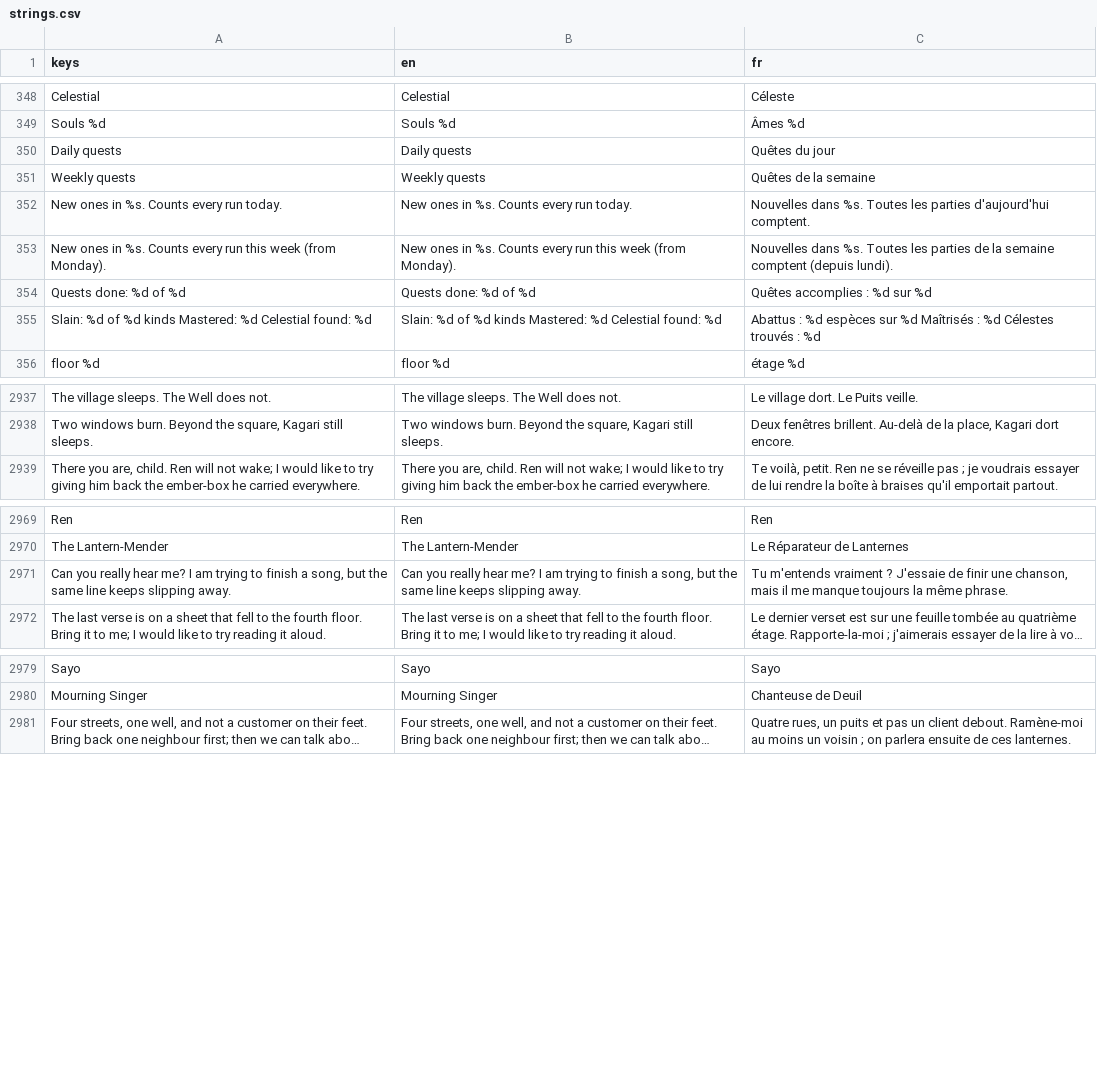
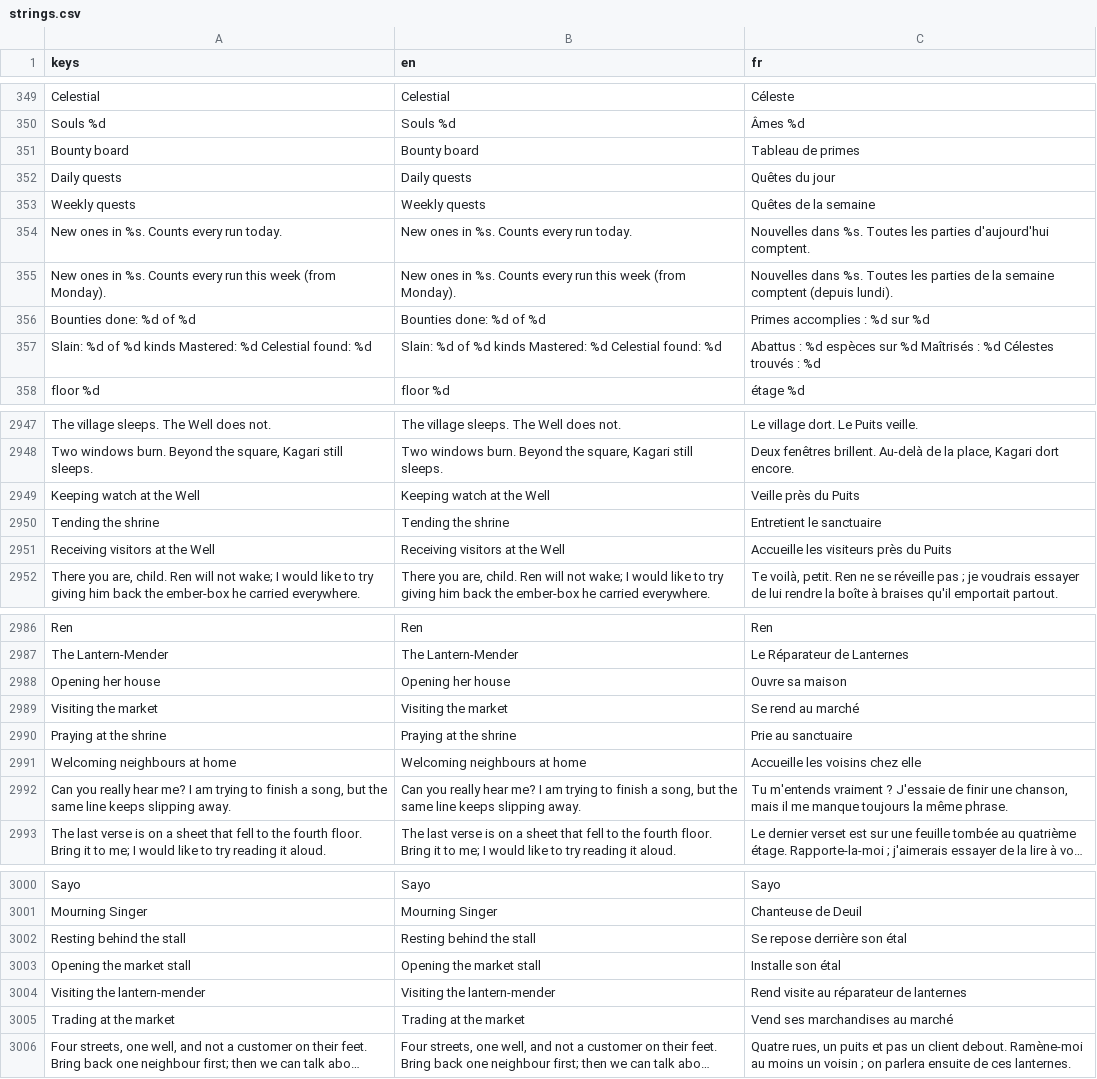
Before and after one commit to absolutezeroo/the-well-of-souls, a CSV file: locale/strings.csv, drawn as a sheet; only a part is shown, gaps mark what is left out; long unchanged cells end in …; addresses are those after the commit; the diff covers the shown part only; the diff names each change by its address in the sheet, - before the commit and + after, or states it on an @@ line.

Commit message:
Give Kagari a day/night cycle, resident schedules and a quest journal
Replace short patrol loops with data-driven daily appointments and physical paths around village obstacles. Save fictional elapsed play in the existing private profile; pause it in menus/background and keep UTC bounties, dungeon seeds and infestation independent. Let residents answer at their nighttime doorway and restore echoes correctly when an older cloud profile is selected.

Expose village requests and existing bounties through the HUD, a physical noticeboard and the dungeon pause journal. Show search/return objectives, rewards and contacts without accepting or paying requests. Keep the pause menu within 720-pixel layouts and translate all new text into French.

Actual house and temple interiors await the user's asset pack; the shrine remains outdoors. Document this boundary and the S23/Windows playtest in the roadmap.

Godot 4.7: full suite 19,990 checks passed (seed 347348); subsequent cloud-rollback regression suite 108 checks passed. 662 scripts with zero GDScript diagnostics; translation and save catalog checks pass. Compatibility captures reviewed in FR/EN at 1540x720 and 2340x1080.

```diff
--- a/locale/strings.csv
+++ b/locale/strings.csv
+row 351: Bounty board | Bounty board | Tableau de primes
-A356 (keys): Quests done: %d of %d
+A356 (keys): Bounties done: %d of %d
-B356 (en): Quests done: %d of %d
+B356 (en): Bounties done: %d of %d
-C356 (fr): Quêtes accomplies : %d sur %d
+C356 (fr): Primes accomplies : %d sur %d
+row 2949: Keeping watch at the Well | Keeping watch at the Well | Veille près du Puits
+row 2950: Tending the shrine | Tending the shrine | Entretient le sanctuaire
+row 2951: Receiving visitors at the Well | Receiving visitors at the Well | Accueille les visiteurs près du Puits
+row 2988: Opening her house | Opening her house | Ouvre sa maison
+row 2989: Visiting the market | Visiting the market | Se rend au marché
+row 2990: Praying at the shrine | Praying at the shrine | Prie au sanctuaire
+row 2991: Welcoming neighbours at home | Welcoming neighbours at home | Accueille les voisins chez elle
+row 3002: Resting behind the stall | Resting behind the stall | Se repose derrière son étal
+row 3003: Opening the market stall | Opening the market stall | Installe son étal
+row 3004: Visiting the lantern-mender | Visiting the lantern-mender | Rend visite au réparateur de lanternes
+row 3005: Trading at the market | Trading at the market | Vend ses marchandises au marché
```
Also changed, not shown: 17 added rows and 4 removed rows elsewhere in this file, 39 other files.
